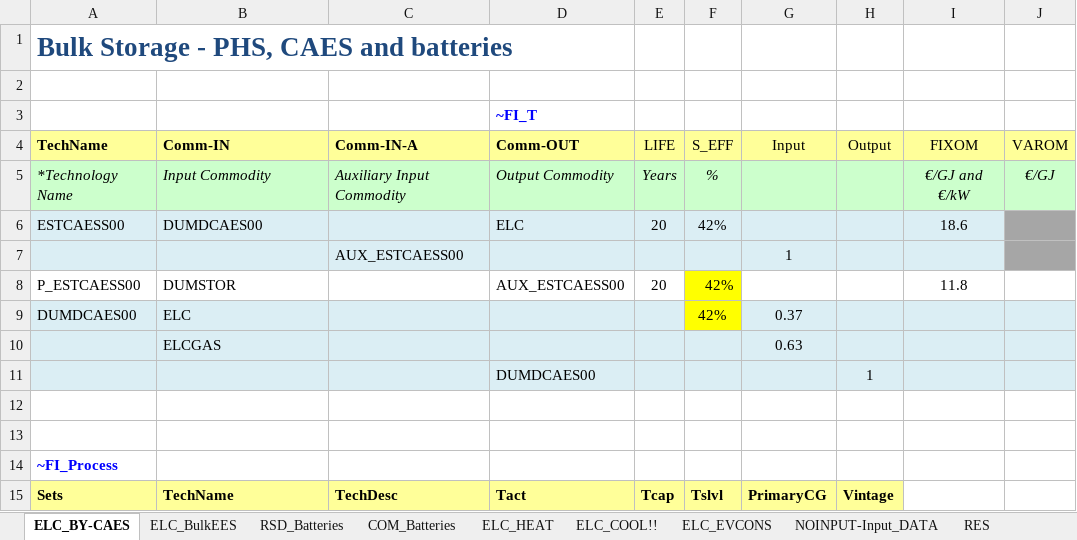
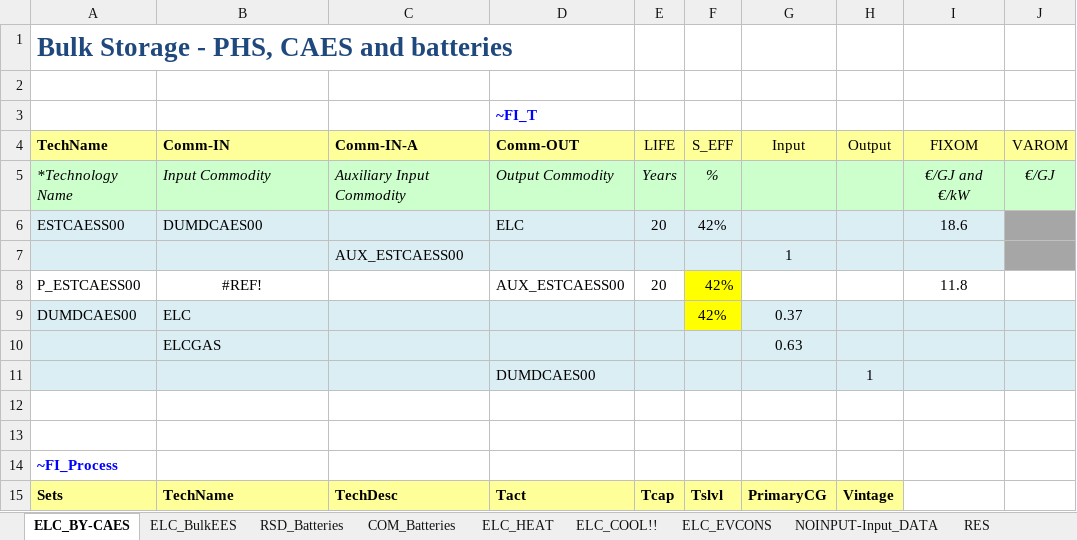
Before and after one commit to kanors-himanshu03/CAN_TIMES_v1, an Excel workbook: SubRES_TMPL/SubRES_14_TECHS_STORAGE.xlsx, sheet ELC_BY-CAES, drawn as a sheet; only a part is shown; values as stored, in another font and other column widths than the file's, no borders; the diff names each change by its address in the sheet, - before the commit and + after, or states it on an @@ line.

```diff
--- a/SubRES_TMPL/SubRES_14_TECHS_STORAGE.xlsx (sheet ELC_BY-CAES)
+++ b/SubRES_TMPL/SubRES_14_TECHS_STORAGE.xlsx (sheet ELC_BY-CAES)
-B8 (Comm-IN): DUMSTOR
+B8 (Comm-IN): #REF!
-B8 alignment: left
+B8 alignment: center
```
Also changed, not shown: sheet ELC_BulkEES, SubRES_TMPL/SubRES_15_TECHS_HYDROGEN.xlsx, vt_CANReg_AGR_V1p1.xlsx, 7 other files.
